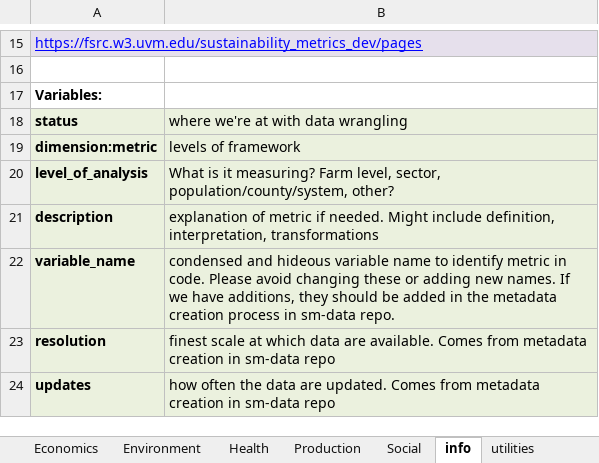
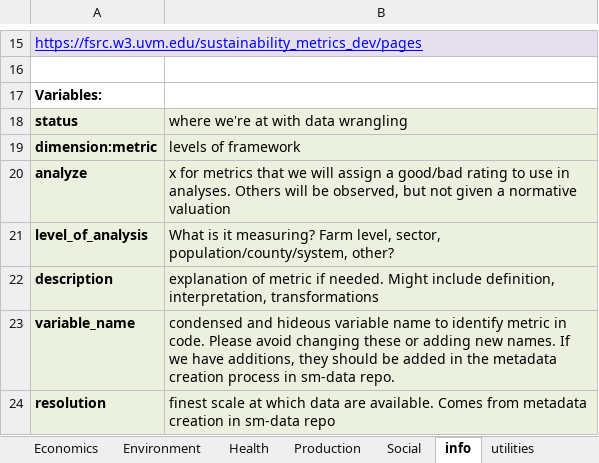
Before and after one commit to Food-Systems-Research-Center/sm-data, an Excel workbook: 2_clean/secondary_metrics.xlsx, sheet info, drawn as a sheet; only a part is shown, gaps mark what is left out; the shorter side is filled out with more unchanged rows; values as stored, in another font and other column widths than the file's, no borders; the diff names each change by its address in the sheet, - before the commit and + after, or states it on an @@ line.

Commit message:
adding FIA metrics, data paper rda and documentation, market channels metric

```diff
--- a/2_clean/secondary_metrics.xlsx (sheet info)
+++ b/2_clean/secondary_metrics.xlsx (sheet info)
+row 20: analyze | x for metrics that we will assign a good/bad rating to use in analyses. Others will be observed, but not given a normative valuation
```
Also changed, not shown: sheet Environment, sheet Economics, sheet Health, sheet Social, sheet Production, 33 other files.
